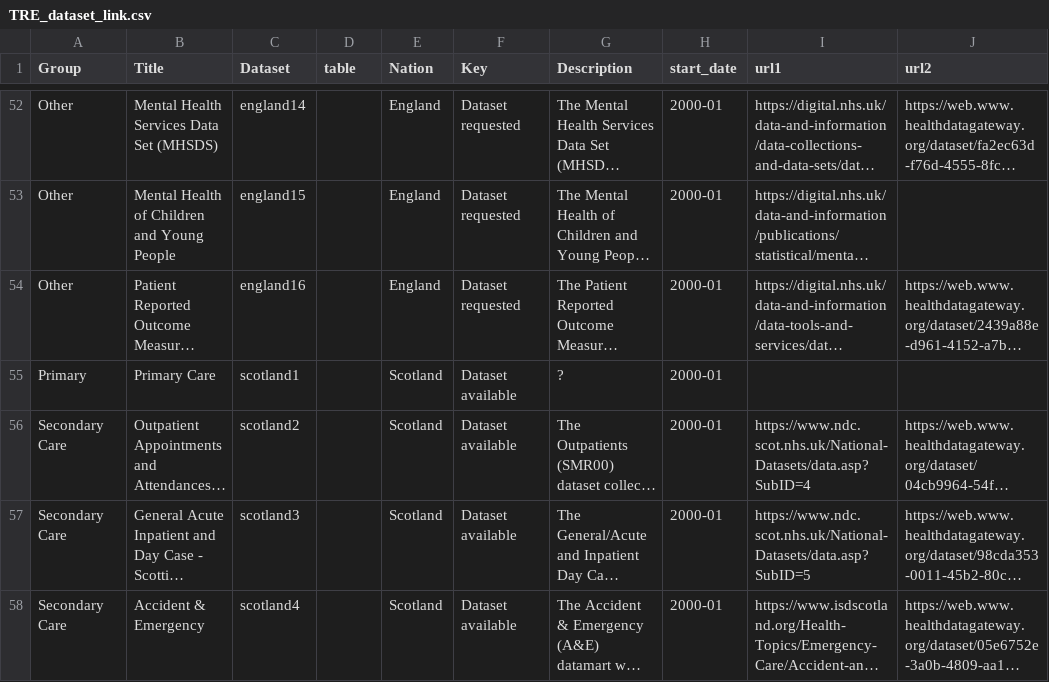
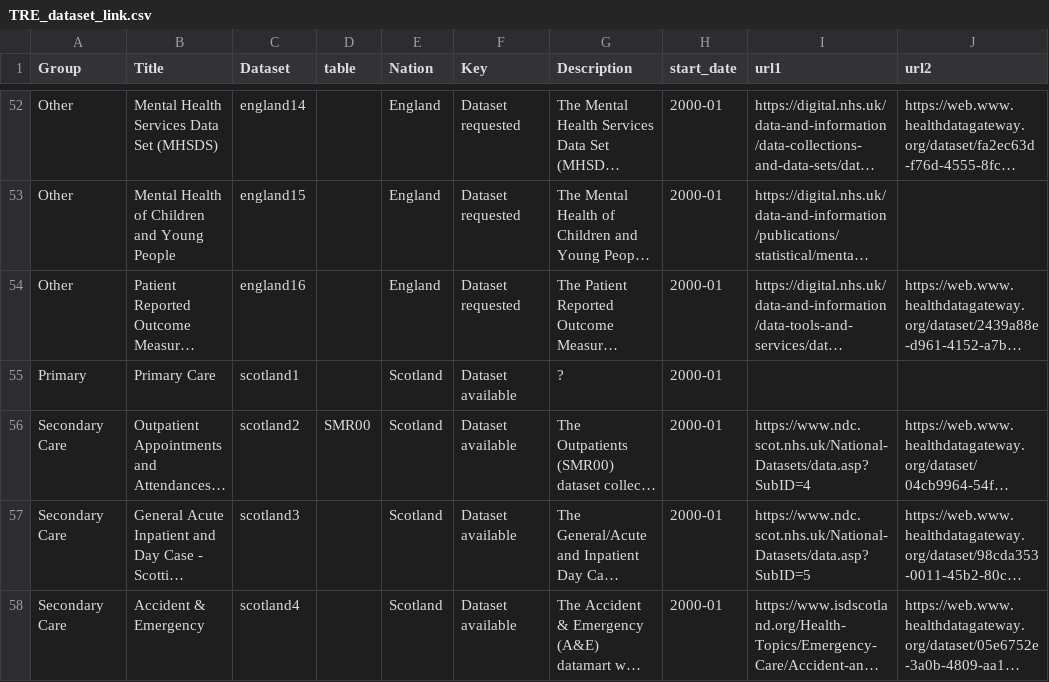
Before and after one commit to BHFDSC/cvd-covid-tre-dashboard, a CSV file: BHF_Dashboards/BHF_DSC_TRE_External_Dashboard/Data/TRE_dataset_link.csv, drawn as a sheet; only a part is shown, gaps mark what is left out; long unchanged cells end in …; the diff names each change by its address in the sheet, - before the commit and + after, or states it on an @@ line.

Commit message:
Readding one linkage cell to the scottish dataset just so it's clear that Scotland's datadictionary is available, it's just we haven't got the summary data yet to systematically pair sets in the TRE with sets described online or in DD

```diff
--- a/BHF_Dashboards/BHF_DSC_TRE_External_Dashboard/Data/TRE_dataset_link.csv
+++ b/BHF_Dashboards/BHF_DSC_TRE_External_Dashboard/Data/TRE_dataset_link.csv
-D56 (table): (empty)
+D56 (table): SMR00
```
